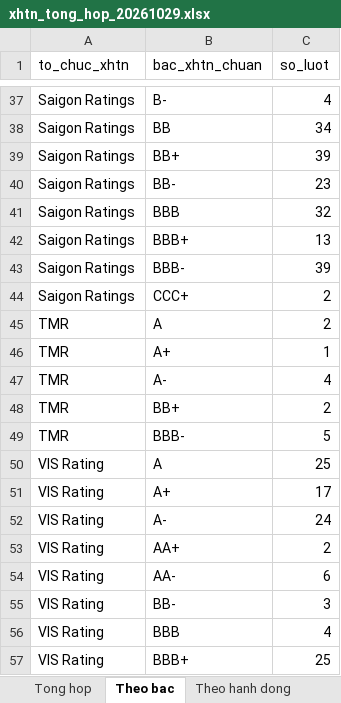
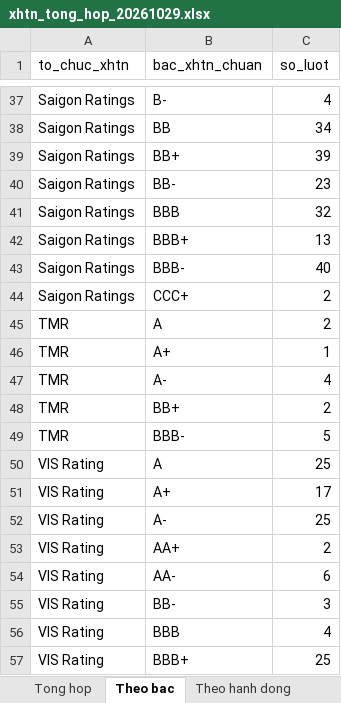
Before and after one commit to thanhnhaxinhdep/bond-dashboard, an Excel workbook: pipeline/credit_rating/output/xhtn_tong_hop_20261029.xlsx, sheet Theo bac, drawn as a sheet; only a part is shown, gaps mark what is left out; values as stored, in another font and other column widths than the file's, no borders; the diff names each change by its address in the sheet, - before the commit and + after, or states it on an @@ line.

```diff
--- a/pipeline/credit_rating/output/xhtn_tong_hop_20261029.xlsx (sheet Theo bac)
+++ b/pipeline/credit_rating/output/xhtn_tong_hop_20261029.xlsx (sheet Theo bac)
-C43 (so_luot): 39
+C43 (so_luot): 40
-C52 (so_luot): 24
+C52 (so_luot): 25
```
Also changed, not shown: sheet Tong hop, sheet Theo hanh dong, pipeline/credit_rating/output/equity_xhtn_20261029.xlsx, pipeline/credit_rating/output/fiinratings_xhtn_20261029.xlsx, 20 other files.
